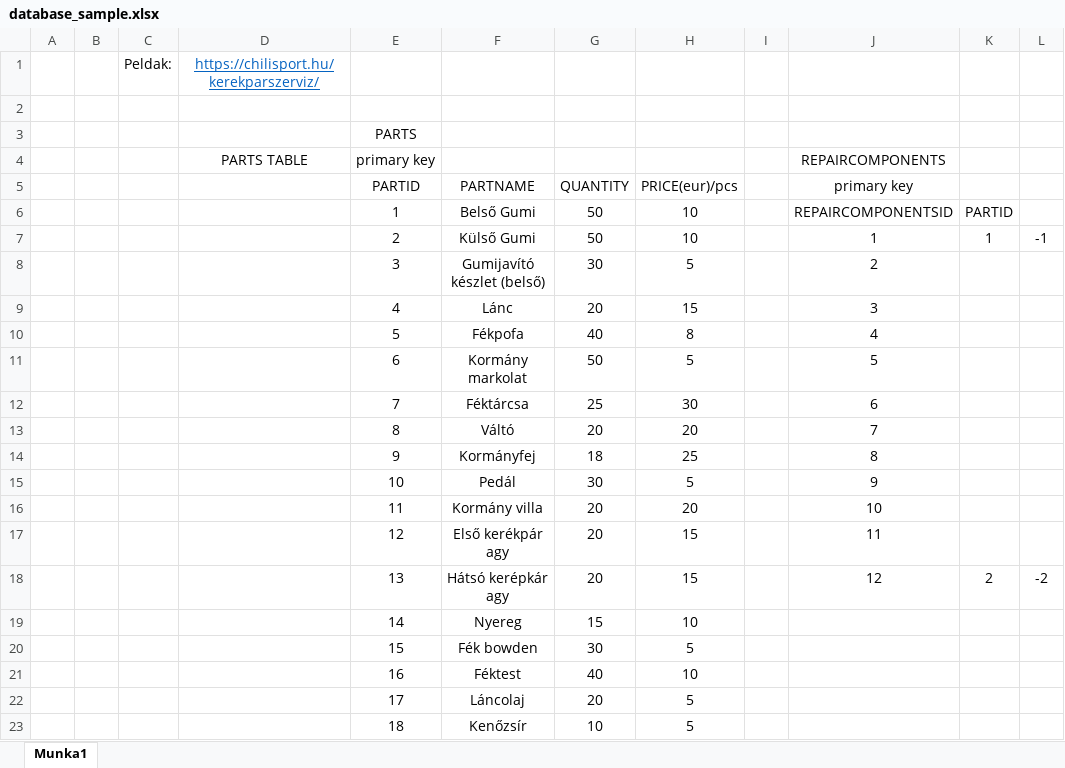
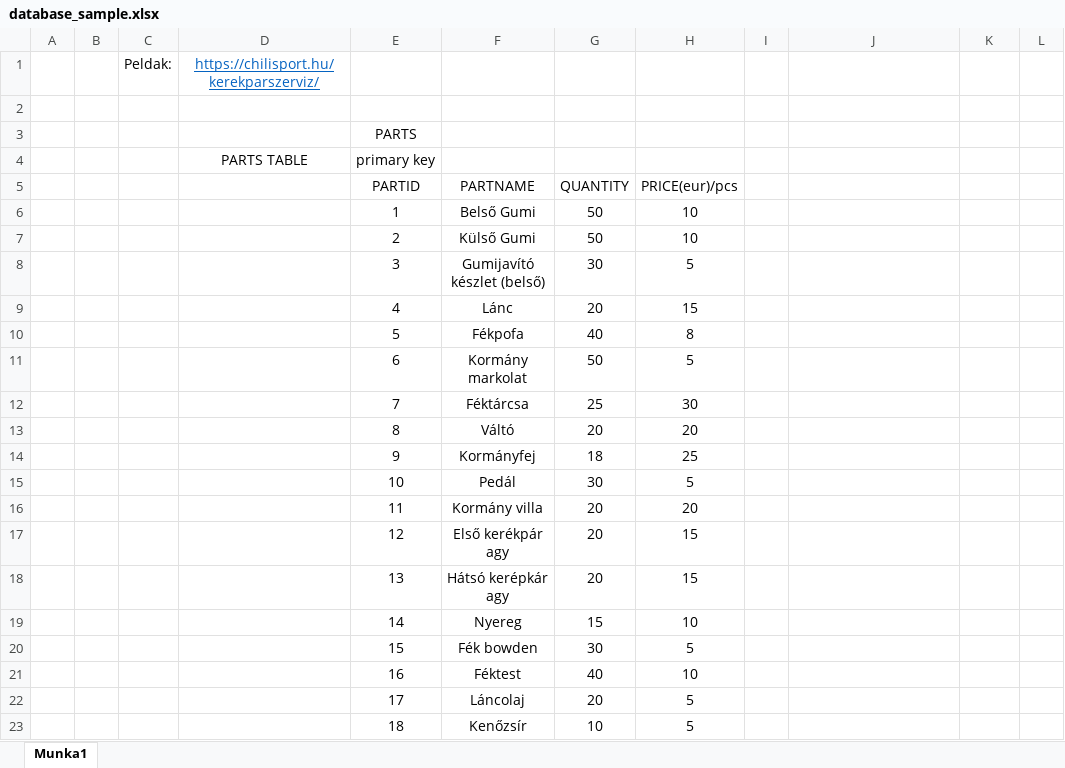
Before and after one commit to BonaNoel/BikeRevolution, an Excel workbook: src/main/resources/database_sample.xlsx, sheet Munka1, drawn as a sheet; only a part is shown; values as stored, in another font and other column widths than the file's, no borders; the diff names each change by its address in the sheet, - before the commit and + after, or states it on an @@ line.

Commit message:
small decoration in excel

```diff
--- a/src/main/resources/database_sample.xlsx (sheet Munka1)
+++ b/src/main/resources/database_sample.xlsx (sheet Munka1)
-J4: REPAIRCOMPONENTS
+J4: (empty)
-J5: primary key
+J5: (empty)
-J6: REPAIRCOMPONENTSID
+J6: (empty)
-K6: PARTID
+K6: (empty)
-J7: 1
+J7: (empty)
-K7: 1
+K7: (empty)
-L7: -1
+L7: (empty)
-J8: 2
+J8: (empty)
-J9: 3
+J9: (empty)
-J10: 4
+J10: (empty)
-J11: 5
+J11: (empty)
-J12: 6
+J12: (empty)
-J13: 7
+J13: (empty)
-J14: 8
+J14: (empty)
-J15: 9
+J15: (empty)
-J16: 10
+J16: (empty)
-J17: 11
+J17: (empty)
-J18: 12
+J18: (empty)
-K18: 2
+K18: (empty)
-L18: -2
+L18: (empty)
```
